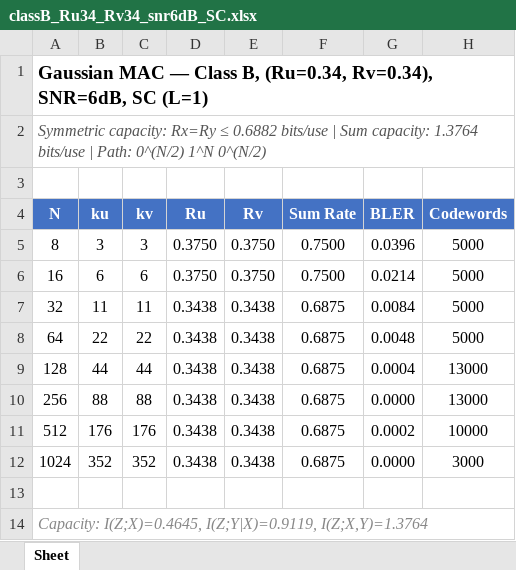
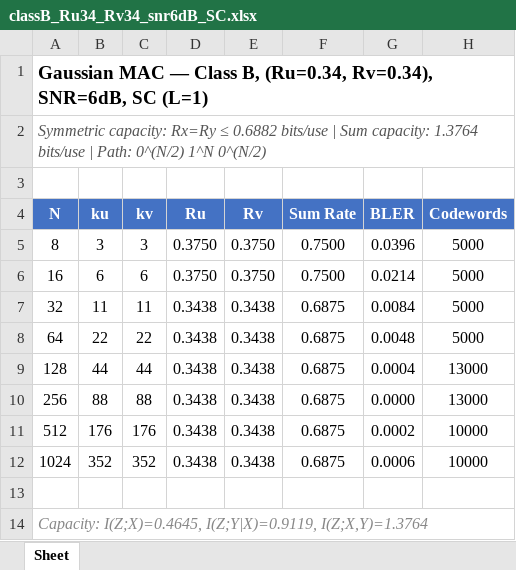
Before and after one commit to eitanspi/polar-codes-mac, an Excel workbook: results/gmac_snr6dB/gmac_snr6dB_classB_Ru34_Rv34_SC/classB_Ru34_Rv34_snr6dB_SC.xlsx, sheet Sheet, drawn as a sheet; values as stored, in another font and other column widths than the file's, no borders; the diff names each change by its address in the sheet, - before the commit and + after, or states it on an @@ line.

```diff
--- a/results/gmac_snr6dB/gmac_snr6dB_classB_Ru34_Rv34_SC/classB_Ru34_Rv34_snr6dB_SC.xlsx (sheet Sheet)
+++ b/results/gmac_snr6dB/gmac_snr6dB_classB_Ru34_Rv34_SC/classB_Ru34_Rv34_snr6dB_SC.xlsx (sheet Sheet)
-G12 (BLER): 0.0000
+G12 (BLER): 0.0006
-H12 (Codewords): 3000
+H12 (Codewords): 10000
```
Also changed, not shown: results/RESULTS_AUDIT.xlsx, 6 other files.
